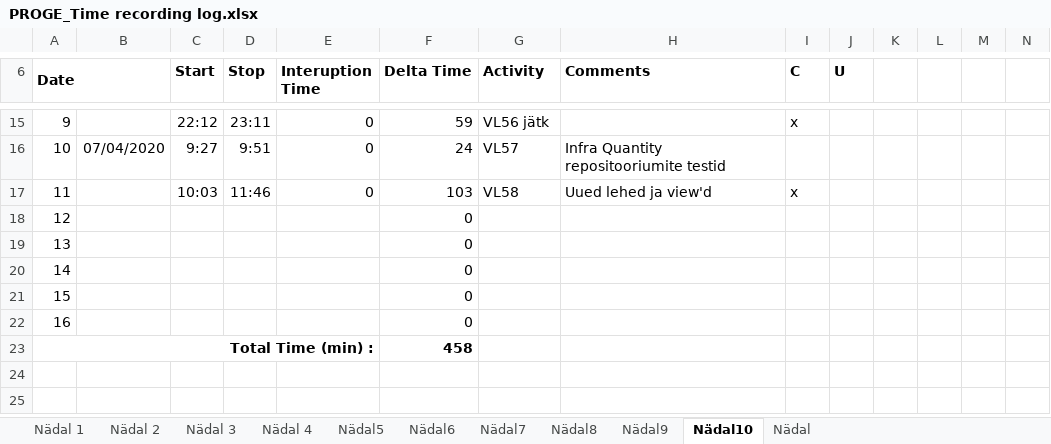
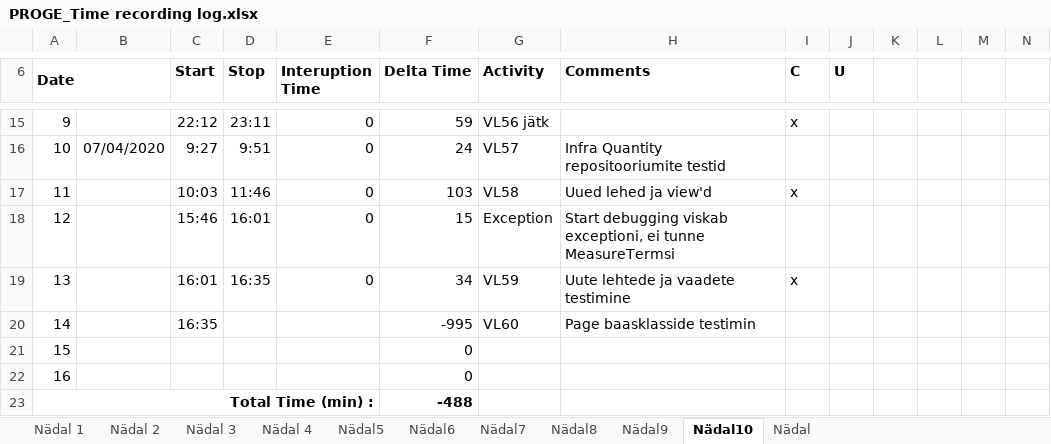
Before and after one commit to AnnabelMa/VL, an Excel workbook: AJALOGI/PROGE_Time recording log.xlsx, sheet Nädal10, drawn as a sheet; only a part is shown, gaps mark what is left out; values as stored, in another font and other column widths than the file's, no borders; the diff names each change by its address in the sheet, - before the commit and + after, or states it on an @@ line.

```diff
--- a/AJALOGI/PROGE_Time recording log.xlsx (sheet Nädal10)
+++ b/AJALOGI/PROGE_Time recording log.xlsx (sheet Nädal10)
-C18 (Start): (empty)
+C18 (Start): 15:46
-D18 (Stop): (empty)
+D18 (Stop): 16:01
-E18:E19 (Interuption Time): (empty)
+E18:E19 (Interuption Time): 0
-F18 (Delta Time): 0
+F18 (Delta Time): 15
-G18 (Activity): (empty)
+G18 (Activity): Exception
-H18 (Comments): (empty)
+H18 (Comments): Start debugging viskab exceptioni, ei tunne MeasureTermsi
-C19 (Start): (empty)
+C19 (Start): 16:01
-D19 (Stop): (empty)
+D19 (Stop): 16:35
-F19 (Delta Time): 0
+F19 (Delta Time): 34
-G19 (Activity): (empty)
+G19 (Activity): VL59
-H19 (Comments): (empty)
+H19 (Comments): Uute lehtede ja vaadete testimine
-I19 (C): (empty)
+I19 (C): x
-C20 (Start): (empty)
+C20 (Start): 16:35
-F20 (Delta Time): 0
+F20 (Delta Time): -995
-G20 (Activity): (empty)
+G20 (Activity): VL60
-H20 (Comments): (empty)
+H20 (Comments): Page baasklasside testimin
-F23 (Delta Time): 458
+F23 (Delta Time): -488
```
Also changed, not shown: 14 other files.
